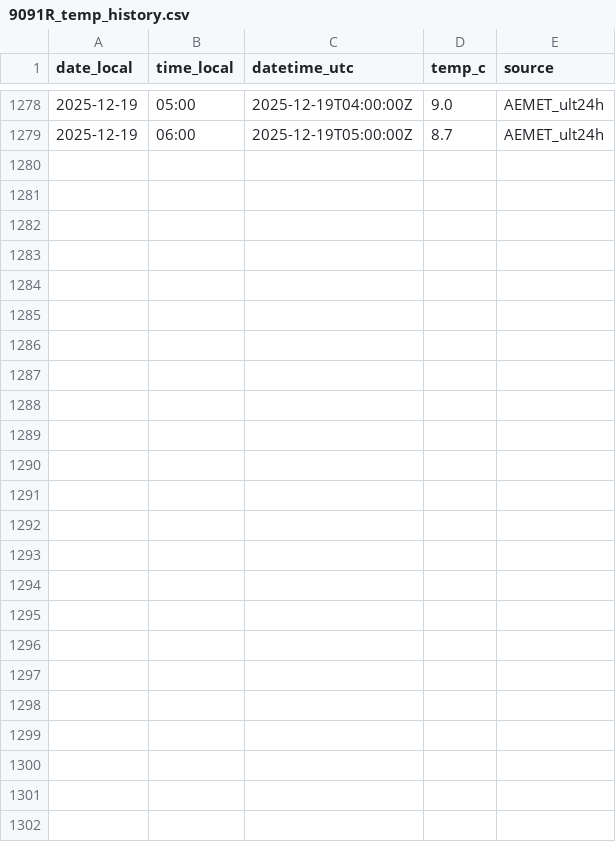
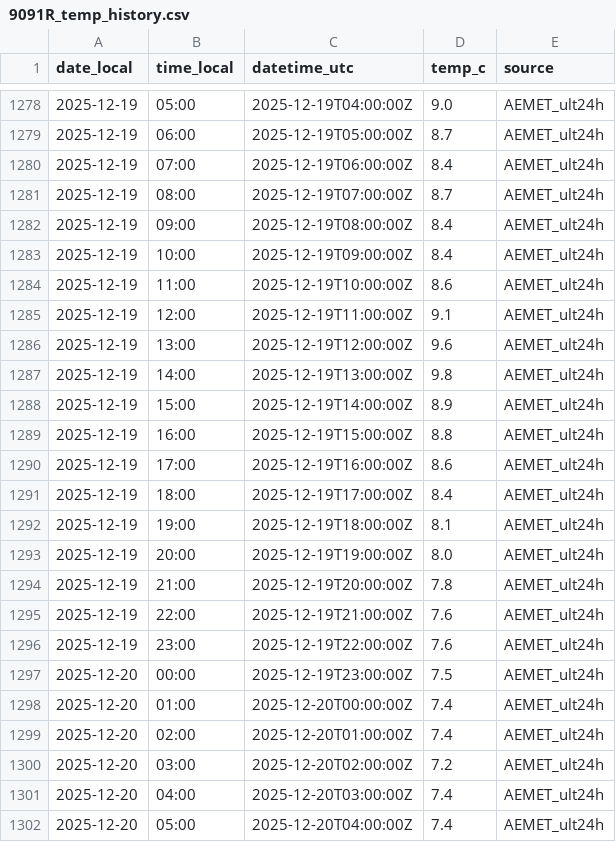
Before and after one commit to artcymap-ctrl/CALEFACCION, a CSV file: docs/data/9091R_temp_history.csv, drawn as a sheet; only a part is shown, gaps mark what is left out; the diff names each change by its address in the sheet, - before the commit and + after, or states it on an @@ line.

```diff
--- a/docs/data/9091R_temp_history.csv
+++ b/docs/data/9091R_temp_history.csv
+row 1280: 2025-12-19 | 07:00 | 2025-12-19T06:00:00Z | 8.4 | AEMET_ult24h
+row 1281: 2025-12-19 | 08:00 | 2025-12-19T07:00:00Z | 8.7 | AEMET_ult24h
+row 1282: 2025-12-19 | 09:00 | 2025-12-19T08:00:00Z | 8.4 | AEMET_ult24h
+row 1283: 2025-12-19 | 10:00 | 2025-12-19T09:00:00Z | 8.4 | AEMET_ult24h
+row 1284: 2025-12-19 | 11:00 | 2025-12-19T10:00:00Z | 8.6 | AEMET_ult24h
+row 1285: 2025-12-19 | 12:00 | 2025-12-19T11:00:00Z | 9.1 | AEMET_ult24h
+row 1286: 2025-12-19 | 13:00 | 2025-12-19T12:00:00Z | 9.6 | AEMET_ult24h
+row 1287: 2025-12-19 | 14:00 | 2025-12-19T13:00:00Z | 9.8 | AEMET_ult24h
+row 1288: 2025-12-19 | 15:00 | 2025-12-19T14:00:00Z | 8.9 | AEMET_ult24h
+row 1289: 2025-12-19 | 16:00 | 2025-12-19T15:00:00Z | 8.8 | AEMET_ult24h
+row 1290: 2025-12-19 | 17:00 | 2025-12-19T16:00:00Z | 8.6 | AEMET_ult24h
+row 1291: 2025-12-19 | 18:00 | 2025-12-19T17:00:00Z | 8.4 | AEMET_ult24h
+row 1292: 2025-12-19 | 19:00 | 2025-12-19T18:00:00Z | 8.1 | AEMET_ult24h
+row 1293: 2025-12-19 | 20:00 | 2025-12-19T19:00:00Z | 8.0 | AEMET_ult24h
+row 1294: 2025-12-19 | 21:00 | 2025-12-19T20:00:00Z | 7.8 | AEMET_ult24h
+row 1295: 2025-12-19 | 22:00 | 2025-12-19T21:00:00Z | 7.6 | AEMET_ult24h
+row 1296: 2025-12-19 | 23:00 | 2025-12-19T22:00:00Z | 7.6 | AEMET_ult24h
+row 1297: 2025-12-20 | 00:00 | 2025-12-19T23:00:00Z | 7.5 | AEMET_ult24h
+row 1298: 2025-12-20 | 01:00 | 2025-12-20T00:00:00Z | 7.4 | AEMET_ult24h
+row 1299: 2025-12-20 | 02:00 | 2025-12-20T01:00:00Z | 7.4 | AEMET_ult24h
+row 1300: 2025-12-20 | 03:00 | 2025-12-20T02:00:00Z | 7.2 | AEMET_ult24h
+row 1301: 2025-12-20 | 04:00 | 2025-12-20T03:00:00Z | 7.4 | AEMET_ult24h
+row 1302: 2025-12-20 | 05:00 | 2025-12-20T04:00:00Z | 7.4 | AEMET_ult24h
```
Also changed, not shown: docs/data/9091R_temp_hourly.csv.
